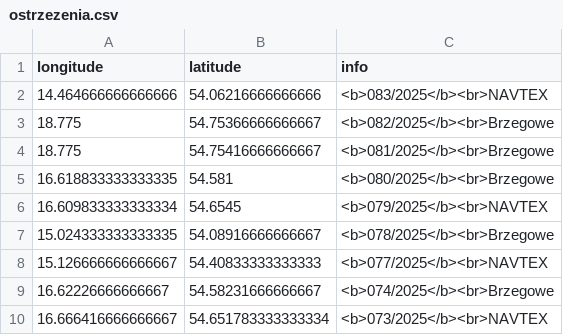
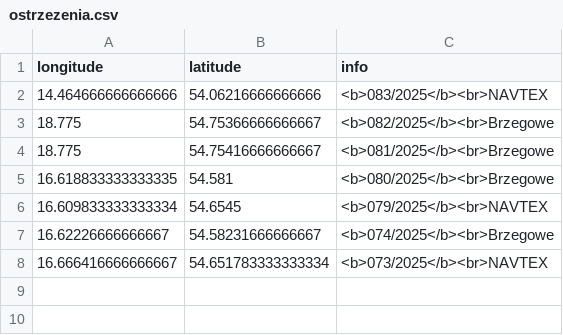
Before and after one commit to KamilSukiennik/wspolrzedne, a CSV file: ostrzezenia.csv, drawn as a sheet.

Commit message:
Aktualizacja pliku ostrzezenia.csv

```diff
--- a/ostrzezenia.csv
+++ b/ostrzezenia.csv
@@ -6,4 +6,2 @@ longitude,latitude,info
 16.609833333333334,54.6545,<b>079/2025</b><br>NAVTEX
-15.024333333333335,54.08916666666667,<b>078/2025</b><br>Brzegowe
-15.126666666666667,54.40833333333333,<b>077/2025</b><br>NAVTEX
 16.62226666666667,54.58231666666667,<b>074/2025</b><br>Brzegowe
```
